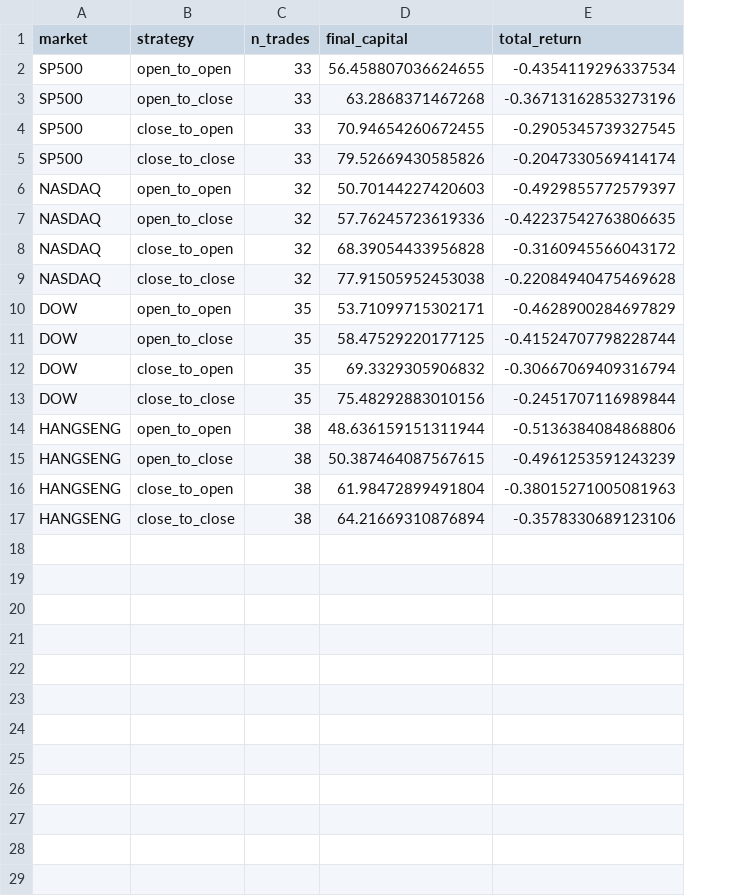
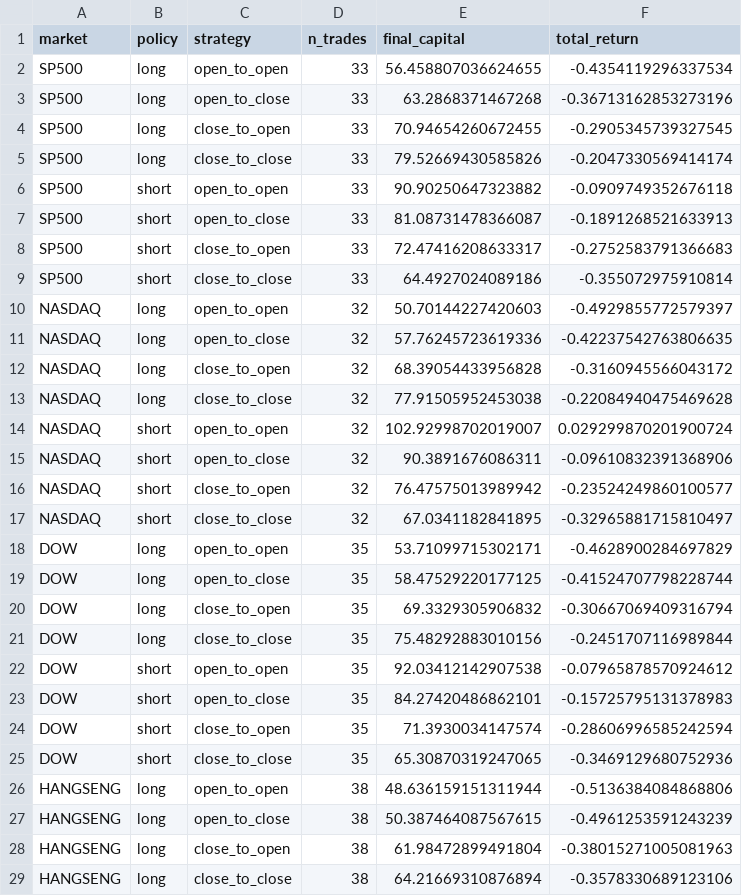
Before and after one commit to H-Jamieu/Self_study, a CSV file: output/summary_continuous.csv, drawn as a sheet; only a part is shown; the diff covers the shown part only; the diff names each change by its address in the sheet, - before the commit and + after, or states it on an @@ line.

```diff
--- a/output/summary_continuous.csv
+++ b/output/summary_continuous.csv
+column B (policy), rows 2-5: all long; rows 10-13: all long; rows 18-21: all long; rows 26-29: all long
+row 6: SP500 | short | open_to_open | 33 | 90.90250647323882 | -0.0909749352676118
+row 7: SP500 | short | open_to_close | 33 | 81.08731478366087 | -0.1891268521633913
+row 8: SP500 | short | close_to_open | 33 | 72.47416208633317 | -0.2752583791366683
+row 9: SP500 | short | close_to_close | 33 | 64.4927024089186 | -0.355072975910814
+row 14: NASDAQ | short | open_to_open | 32 | 102.92998702019007 | 0.029299870201900724
+row 15: NASDAQ | short | open_to_close | 32 | 90.3891676086311 | -0.09610832391368906
+row 16: NASDAQ | short | close_to_open | 32 | 76.47575013989942 | -0.23524249860100577
+row 17: NASDAQ | short | close_to_close | 32 | 67.0341182841895 | -0.32965881715810497
+row 22: DOW | short | open_to_open | 35 | 92.03412142907538 | -0.07965878570924612
+row 23: DOW | short | open_to_close | 35 | 84.27420486862101 | -0.15725795131378983
+row 24: DOW | short | close_to_open | 35 | 71.3930034147574 | -0.28606996585242594
+row 25: DOW | short | close_to_close | 35 | 65.30870319247065 | -0.3469129680752936
```
Also changed, not shown: 4 added rows elsewhere in this file, output/DOW/trades.csv, output/HANGSENG/trades.csv, 14 other files.
